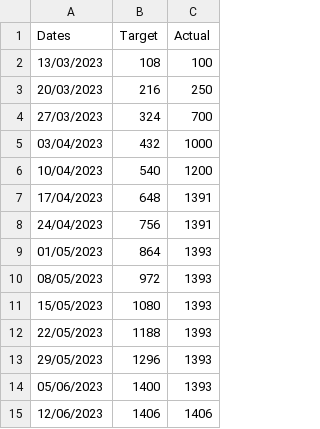
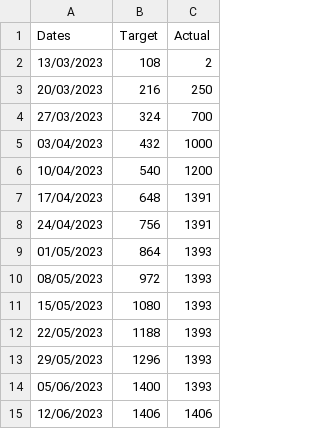
Before and after one commit to joeyclemens/cohbra-2, a CSV file: progress/cost_progress.csv, drawn as a sheet.

Commit message:
Update cost_progress.csv

```diff
--- a/progress/cost_progress.csv
+++ b/progress/cost_progress.csv
@@ -1,3 +1,3 @@
 Dates,Target,Actual
-13/03/2023,108,100
+13/03/2023,108,2
 20/03/2023,216,250
```
